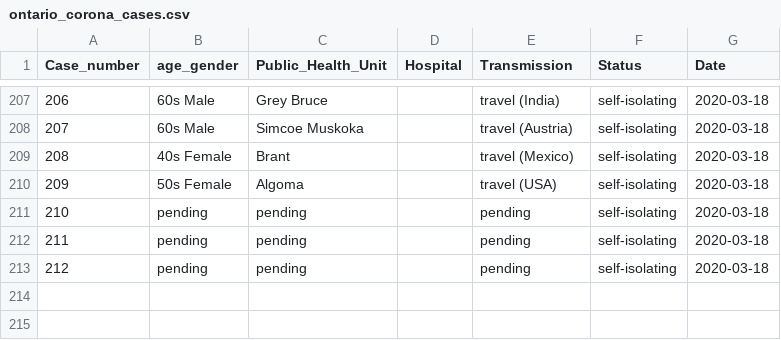
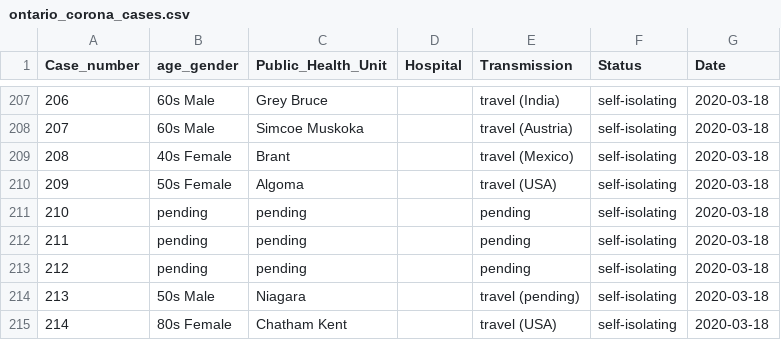
Before and after one commit to DUGroup/Ontario-COVID-19-Research, a CSV file: Data/ontario_corona_cases.csv, drawn as a sheet; only a part is shown, gaps mark what is left out; the diff names each change by its address in the sheet, - before the commit and + after, or states it on an @@ line.

```diff
--- a/Data/ontario_corona_cases.csv
+++ b/Data/ontario_corona_cases.csv
+row 214: 213 | 50s Male | Niagara |  | travel (pending) | self-isolating | 2020-03-18
+row 215: 214 | 80s Female | Chatham Kent |  | travel (USA) | self-isolating | 2020-03-18
```
Also changed, not shown: 4 other files.
